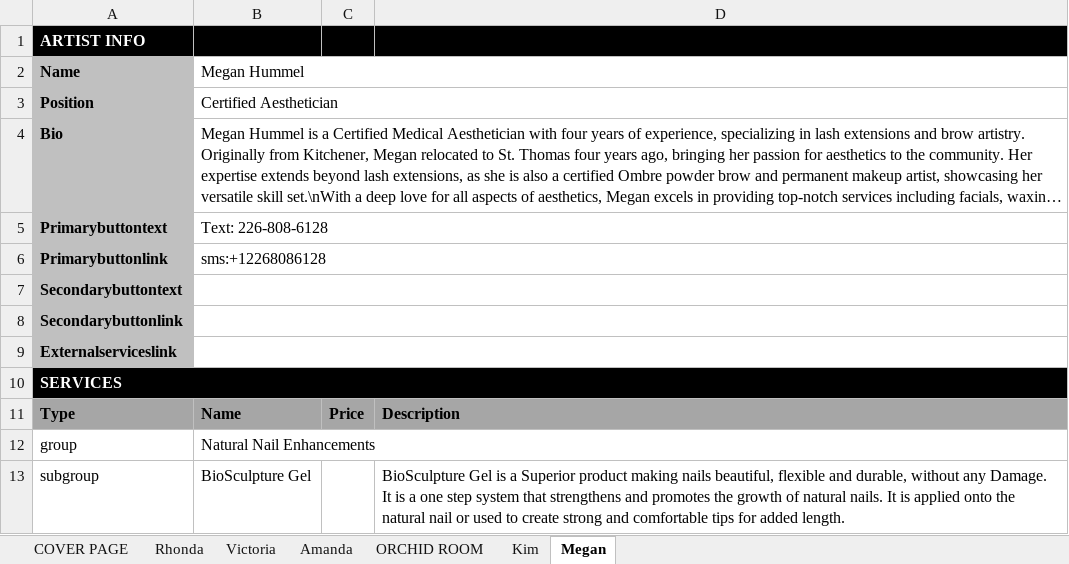
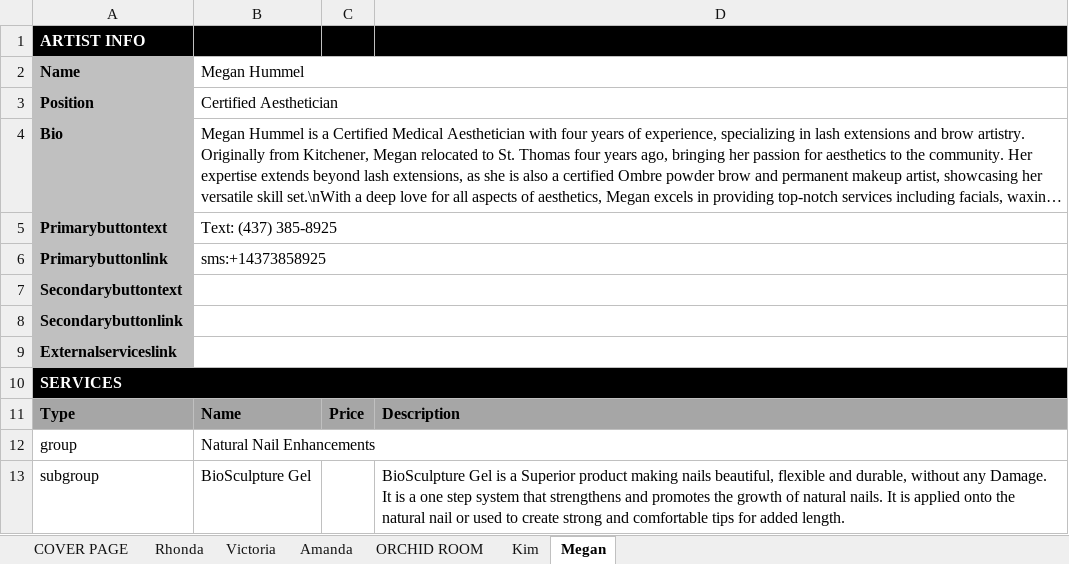
Before and after one commit to LuxeHairArtistryCo/LuxeHairArtistryCo.github.io, an Excel workbook: artists_info.xlsm, sheet Megan, drawn as a sheet; only a part is shown; long unchanged cells end in …; values as stored, in another font and other column widths than the file's, no borders; conditional formats not drawn; the diff names each change by its address in the sheet, - before the commit and + after, or states it on an @@ line.

Commit message:
1.3.2: Updated Kim and Megan phone number

```diff
--- a/artists_info.xlsm (sheet Megan)
+++ b/artists_info.xlsm (sheet Megan)
-B5 (Megan Hummel): Text: 226-808-6128
+B5 (Megan Hummel): Text: (437) 385-8925
-B6 (Megan Hummel): sms:+12268086128
+B6 (Megan Hummel): sms:+14373858925
```
Also changed, not shown: sheet Rhonda, sheet Kim, sheet Amanda, sheet Victoria, charts or pictures, 3 other files.
